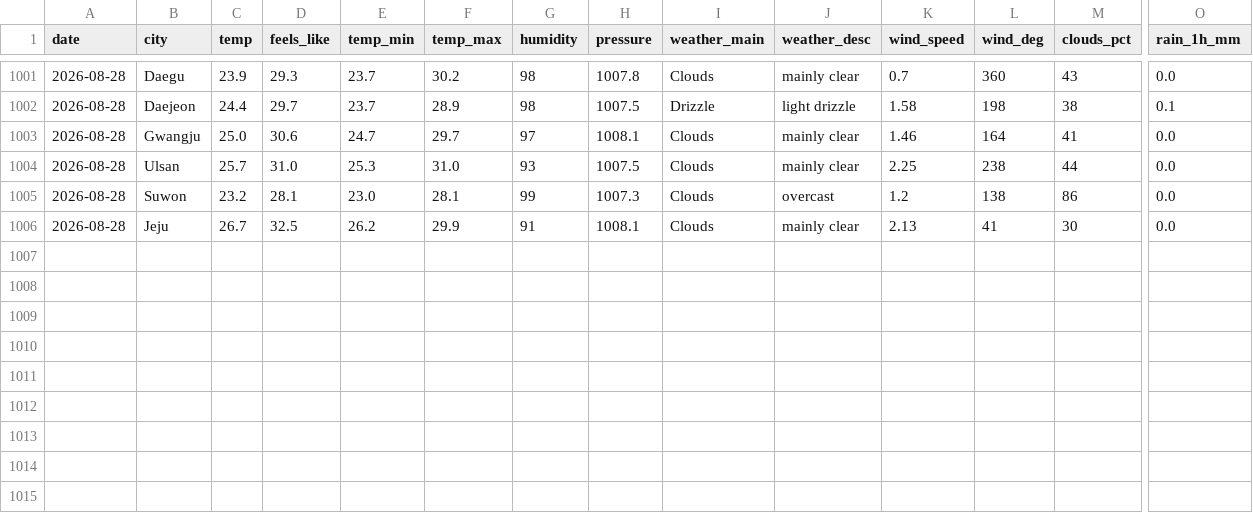
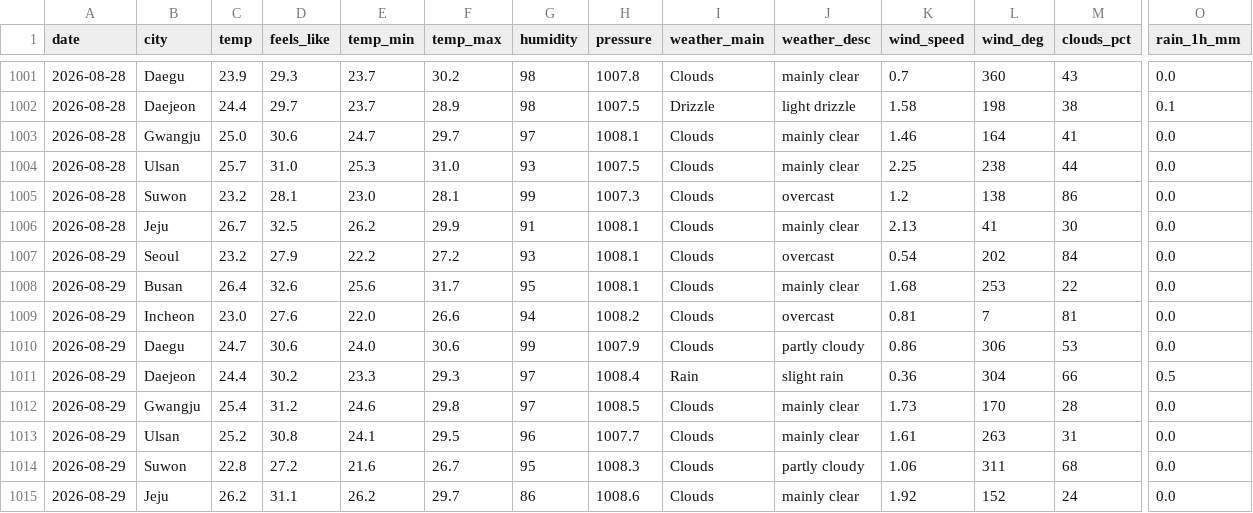
Before and after one commit to icedo724/data_collection, a CSV file: data/environment/weather.csv, drawn as a sheet; only a part is shown, gaps mark what is left out; rows hold the shown columns only; the diff names each change by its address in the sheet, - before the commit and + after, or states it on an @@ line.

```diff
--- a/data/environment/weather.csv
+++ b/data/environment/weather.csv
+row 1007: 2026-08-29 | Seoul | 23.2 | 27.9 | 22.2 | 27.2 | 93 | 1008.1 | Clouds | overcast | 0.54 | 202 | 84 | 0.0
+row 1008: 2026-08-29 | Busan | 26.4 | 32.6 | 25.6 | 31.7 | 95 | 1008.1 | Clouds | mainly clear | 1.68 | 253 | 22 | 0.0
+row 1009: 2026-08-29 | Incheon | 23.0 | 27.6 | 22.0 | 26.6 | 94 | 1008.2 | Clouds | overcast | 0.81 | 7 | 81 | 0.0
+row 1010: 2026-08-29 | Daegu | 24.7 | 30.6 | 24.0 | 30.6 | 99 | 1007.9 | Clouds | partly cloudy | 0.86 | 306 | 53 | 0.0
+row 1011: 2026-08-29 | Daejeon | 24.4 | 30.2 | 23.3 | 29.3 | 97 | 1008.4 | Rain | slight rain | 0.36 | 304 | 66 | 0.5
+row 1012: 2026-08-29 | Gwangju | 25.4 | 31.2 | 24.6 | 29.8 | 97 | 1008.5 | Clouds | mainly clear | 1.73 | 170 | 28 | 0.0
+row 1013: 2026-08-29 | Ulsan | 25.2 | 30.8 | 24.1 | 29.5 | 96 | 1007.7 | Clouds | mainly clear | 1.61 | 263 | 31 | 0.0
+row 1014: 2026-08-29 | Suwon | 22.8 | 27.2 | 21.6 | 26.7 | 95 | 1008.3 | Clouds | partly cloudy | 1.06 | 311 | 68 | 0.0
+row 1015: 2026-08-29 | Jeju | 26.2 | 31.1 | 26.2 | 29.7 | 86 | 1008.6 | Clouds | mainly clear | 1.92 | 152 | 24 | 0.0
```
Also changed, not shown: data/environment/air_quality.csv, data/environment/earthquakes.csv, 6 other files.
